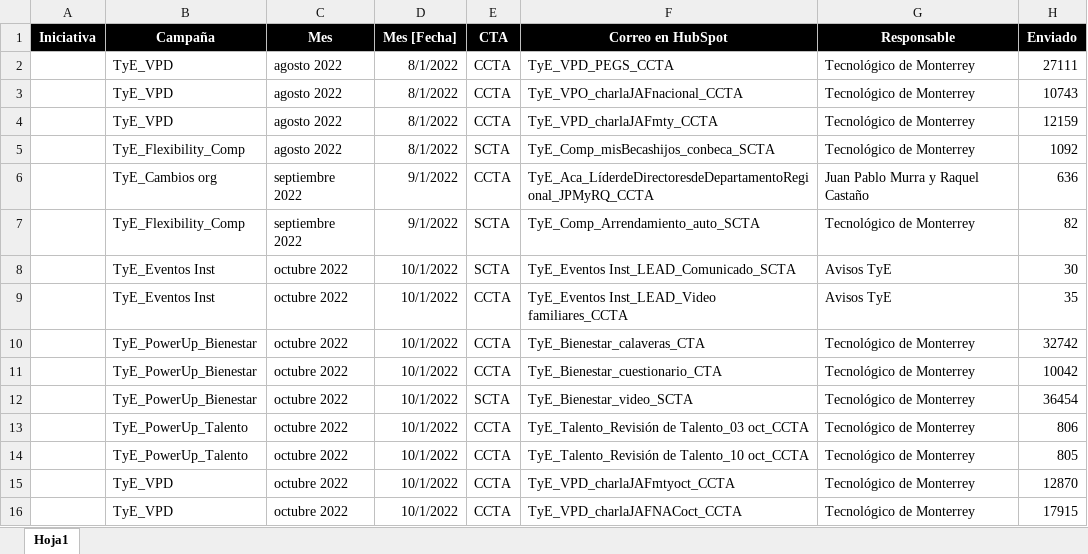
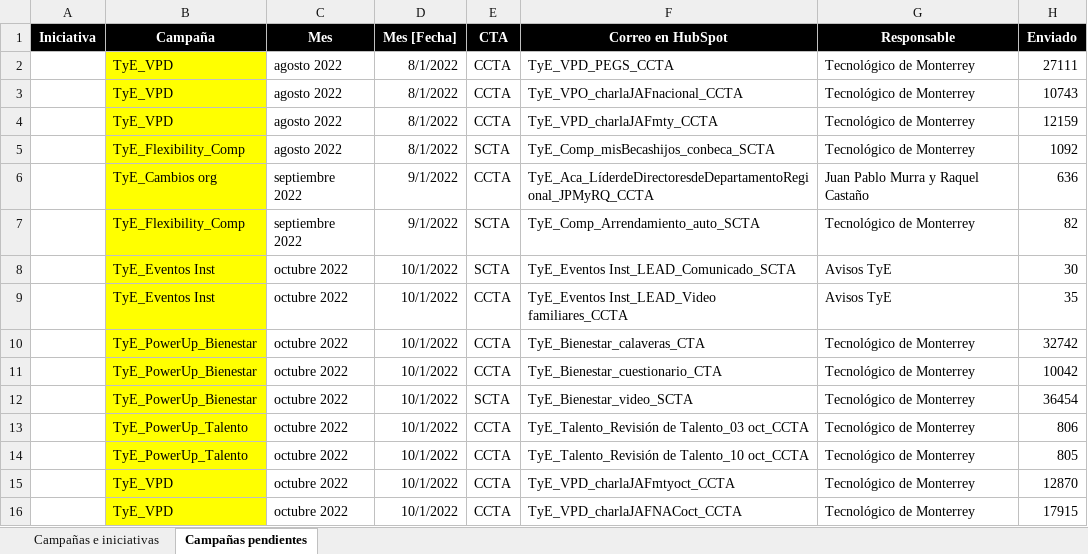
Before and after one commit to AngelAnayaOCI/Dashboards, an Excel workbook: Campañas pendientes.xlsx, sheet Campañas pendientes, drawn as a sheet; only a part is shown; values as stored, in another font and other column widths than the file's, no borders; the diff names each change by its address in the sheet, - before the commit and + after, or states it on an @@ line.

```diff
--- a/Campañas pendientes.xlsx (sheet Campañas pendientes)
+++ b/Campañas pendientes.xlsx (sheet Campañas pendientes)
-sheet tab: Hoja1
+sheet tab: Campañas pendientes
+sheet tab: Campañas e iniciativas
-B2:B16 fill: none
+B2:B16 fill: #FFFF00
```
Also changed, not shown: 07 Julio 2022.xlsx, 11 Noviembre 2022.xlsx, 2 other files.
